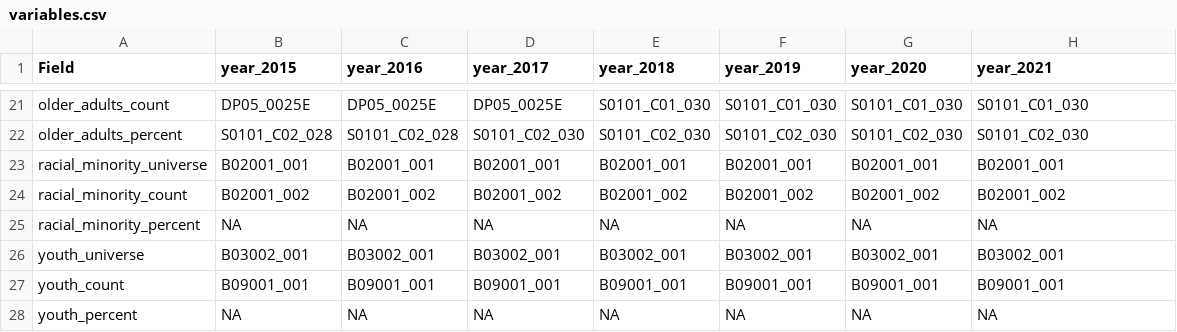
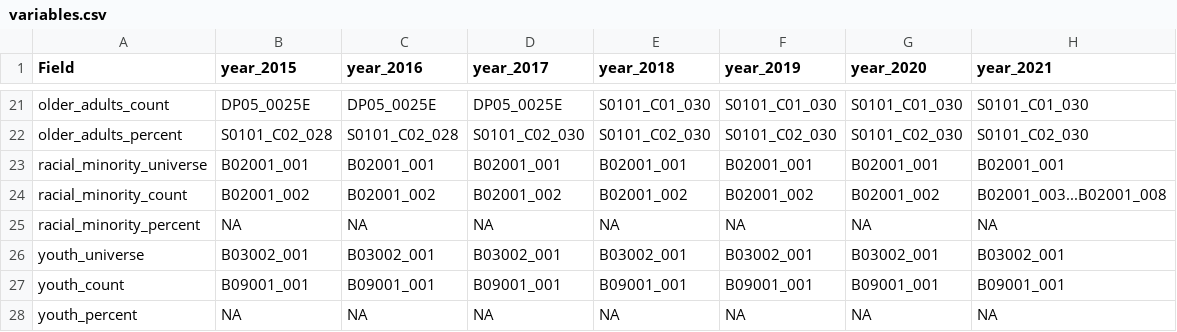
Before and after one commit to dvrpc/ipd, a CSV file: documentation/variables.csv, drawn as a sheet; only a part is shown, gaps mark what is left out.

```diff
--- a/documentation/variables.csv
+++ b/documentation/variables.csv
@@ -23,3 +23,3 @@ older_adults_percent,S0101_C02_028,S0101_C02_028,S0101_C02_030,S0101_C02_030,S01
 racial_minority_universe,B02001_001,B02001_001,B02001_001,B02001_001,B02001_001,B02001_001,B02001_001
-racial_minority_count,B02001_002,B02001_002,B02001_002,B02001_002,B02001_002,B02001_002,B02001_002
+racial_minority_count,B02001_002,B02001_002,B02001_002,B02001_002,B02001_002,B02001_002,B02001_003...B02001_008
 racial_minority_percent,NA,NA,NA,NA,NA,NA,NA
```
Also changed, not shown: 3 other files.
